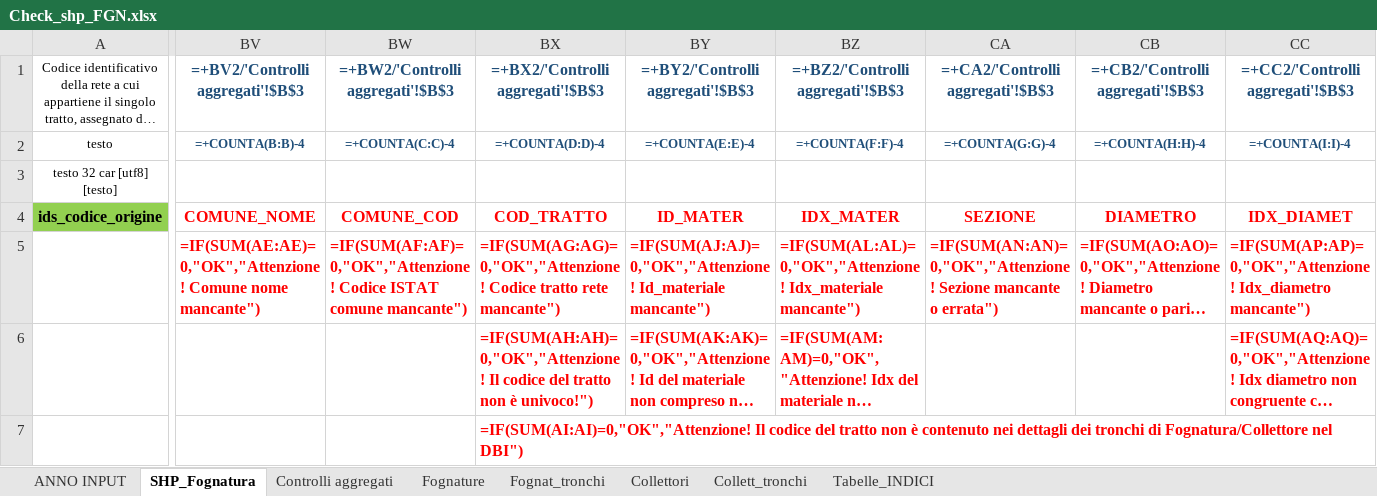
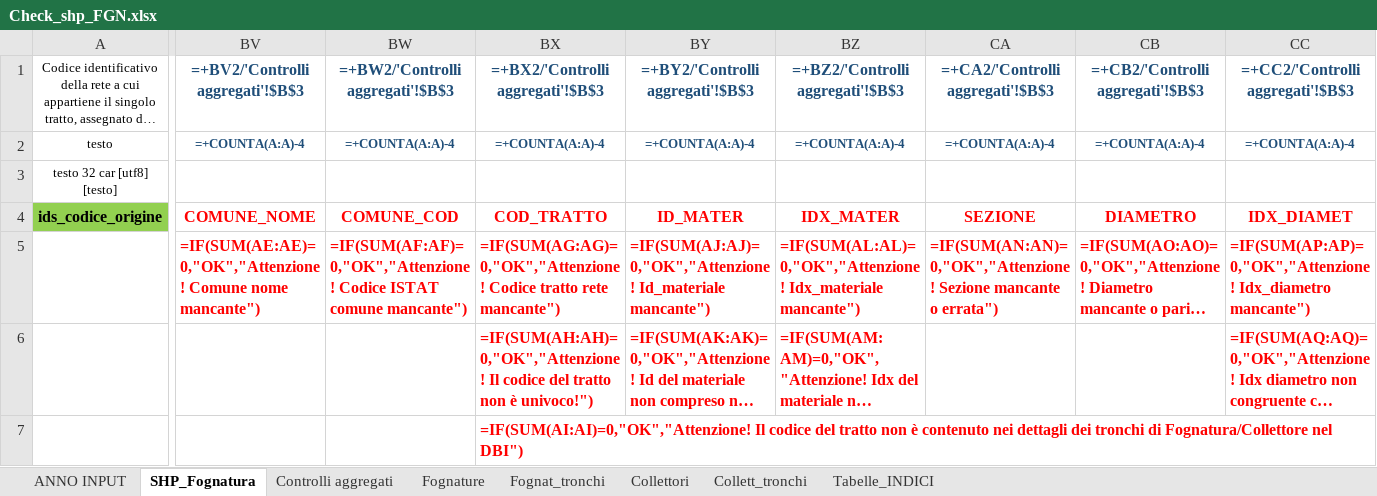
Before and after one commit to geosolutions-it/C179-DBIAIT, an Excel workbook: export/config/checks/checks_seed_files/Check_shp_FGN.xlsx, sheet SHP_Fognatura, drawn as a sheet; only a part is shown, gaps mark what is left out; long unchanged cells end in …; values as stored, in another font and other column widths than the file's, no borders; formulas are shown in place of their values; the diff covers the shown part only; the diff names each change by its address in the sheet, - before the commit and + after, or states it on an @@ line.

Commit message:
fixing a wrong formula's format

```diff
--- a/export/config/checks/checks_seed_files/Check_shp_FGN.xlsx (sheet SHP_Fognatura)
+++ b/export/config/checks/checks_seed_files/Check_shp_FGN.xlsx (sheet SHP_Fognatura)
-BV2: =+COUNTA(B:B)-4
+BV2: =+COUNTA(A:A)-4
-BW2: =+COUNTA(C:C)-4
+BW2: =+COUNTA(A:A)-4
-BX2: =+COUNTA(D:D)-4
+BX2: =+COUNTA(A:A)-4
-BY2: =+COUNTA(E:E)-4
+BY2: =+COUNTA(A:A)-4
-BZ2: =+COUNTA(F:F)-4
+BZ2: =+COUNTA(A:A)-4
-CA2: =+COUNTA(G:G)-4
+CA2: =+COUNTA(A:A)-4
-CB2: =+COUNTA(H:H)-4
+CB2: =+COUNTA(A:A)-4
-CC2: =+COUNTA(I:I)-4
+CC2: =+COUNTA(A:A)-4
```
Also changed, not shown: 21 edited cells elsewhere in this sheet.
